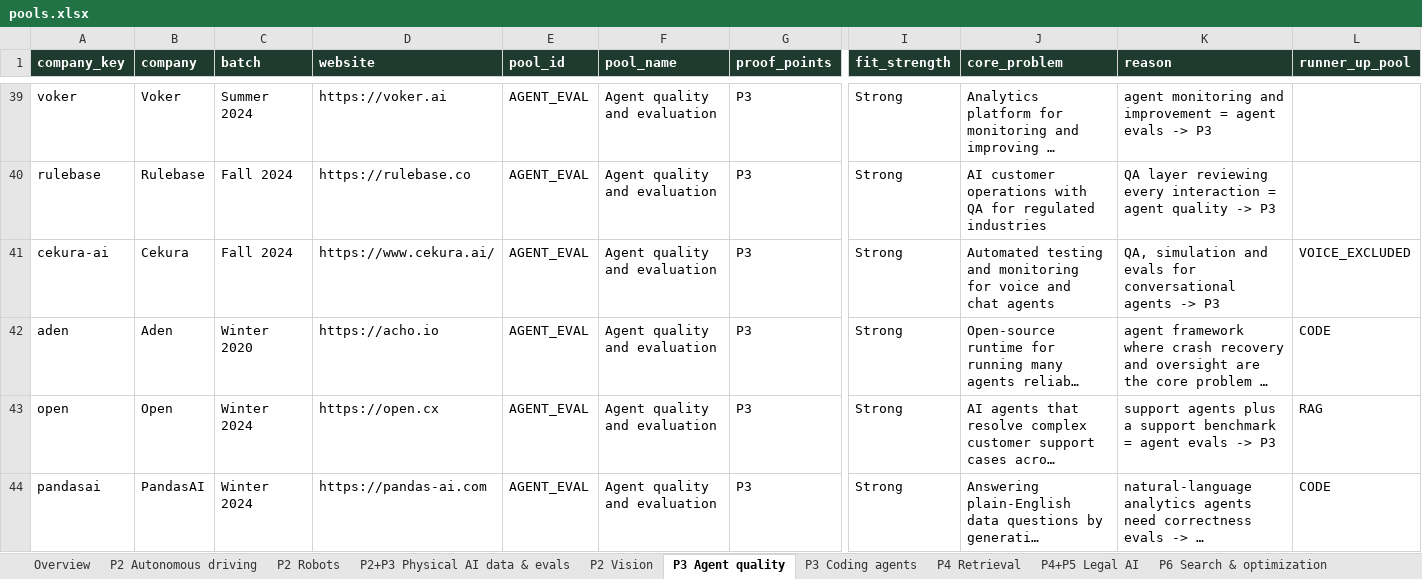
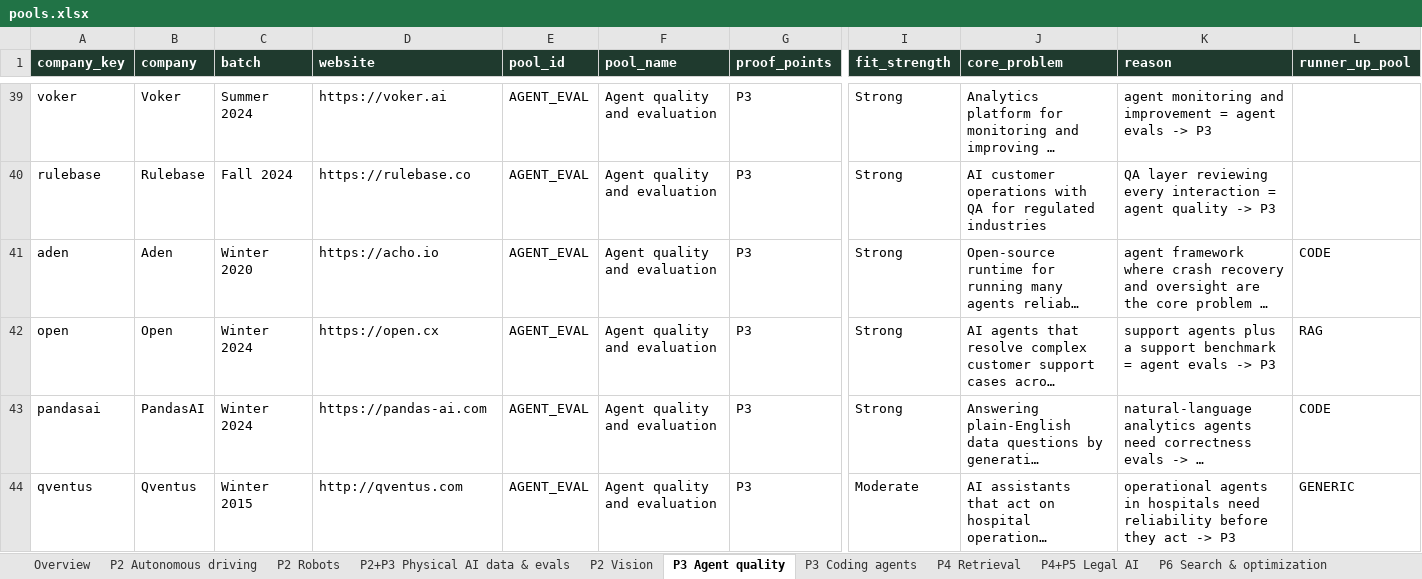
Before and after one commit to Sanjay-25/Sanjay-25, an Excel workbook: funding_verification/pools_v2/pools.xlsx, sheet P3 Agent quality, drawn as a sheet; only a part is shown, gaps mark what is left out; the shorter side is filled out with more unchanged rows; long unchanged cells end in …; values as stored, in another font and other column widths than the file's, no borders; rows hold the shown columns only; the diff names each change by its address in the sheet, - before the commit and + after, or states it on an @@ line.

```diff
--- a/funding_verification/pools_v2/pools.xlsx (sheet P3 Agent quality)
+++ b/funding_verification/pools_v2/pools.xlsx (sheet P3 Agent quality)
-row 41: cekura-ai | Cekura | Fall 2024 | https://www.cekura.ai/ | AGENT_EVAL | Agent quality and evaluation | P3 | Strong | Automated testing and monitoring for voice and chat agents | QA, simulation and evals for conversational agents -> P3 | VOICE_EXCLUDED
```
Also changed, not shown: sheet Overview, 4 other files.
